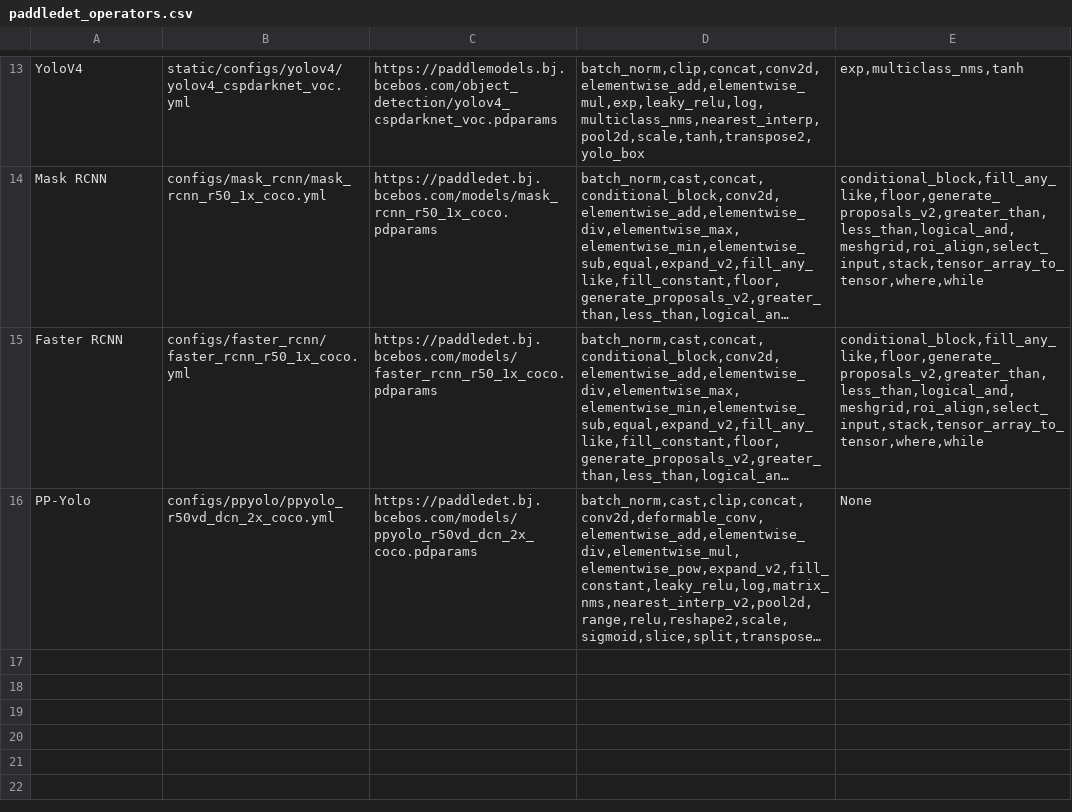
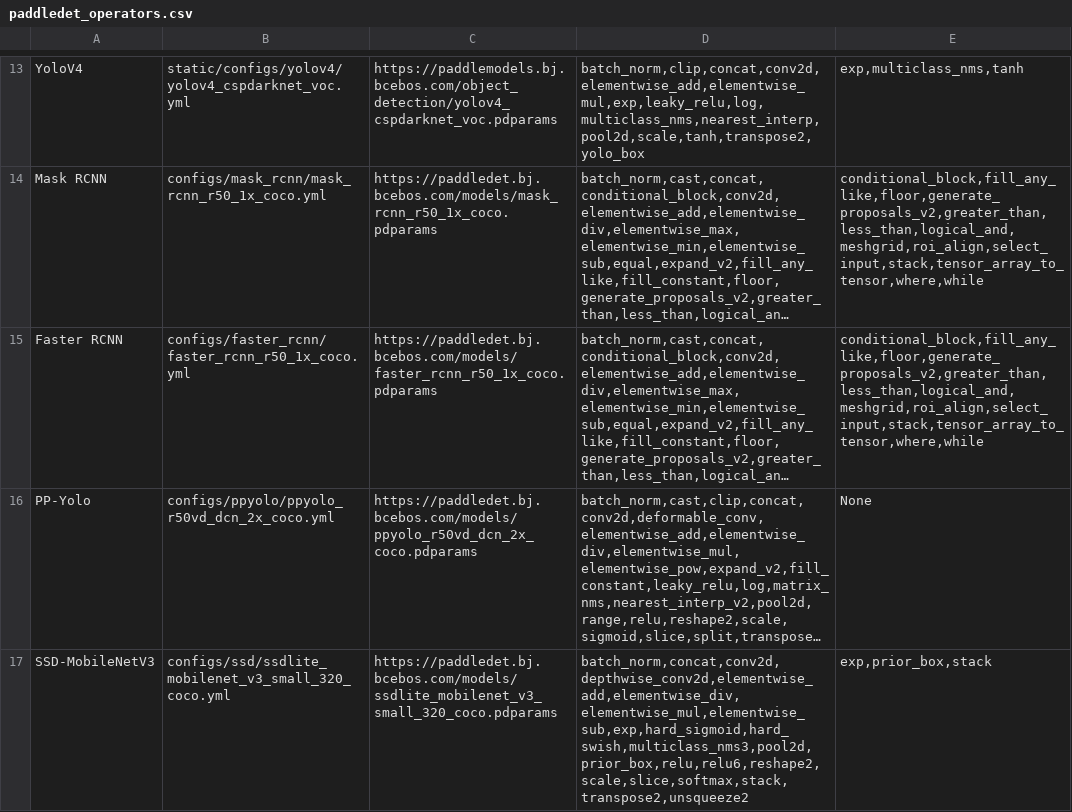
Before and after one commit to meiyang-intel/PaddleOMZAnalyzer, a CSV file: analyzer/paddledet_operators.csv, drawn as a sheet; only a part is shown, gaps mark what is left out; long unchanged cells end in …; the diff names each change by its address in the sheet, - before the commit and + after, or states it on an @@ line.

Commit message:
update sdd-mobilenetv3.

```diff
--- a/analyzer/paddledet_operators.csv
+++ b/analyzer/paddledet_operators.csv
+row 17: SSD-MobileNetV3 | configs/ssd/ssdlite_mobilenet_v3_small_320_coco.yml | https://paddledet.bj.bcebos.com/models/ssdlite_mobilenet_v3_small_320_coco.pdparams | batch_norm,concat,conv2d,depthwise_conv2d,elementwise_add,elementwise_div,elementwise_mul,elementwise_sub,exp,hard_sigmoid,hard_swish,multiclass_nms3,pool2d,prior_box,relu,relu6,reshape2,scale,slice,softmax,stack,transpose2,unsqueeze2 | exp,prior_box,stack
```
Also changed, not shown: downloader/paddledet_filtered.csv.
